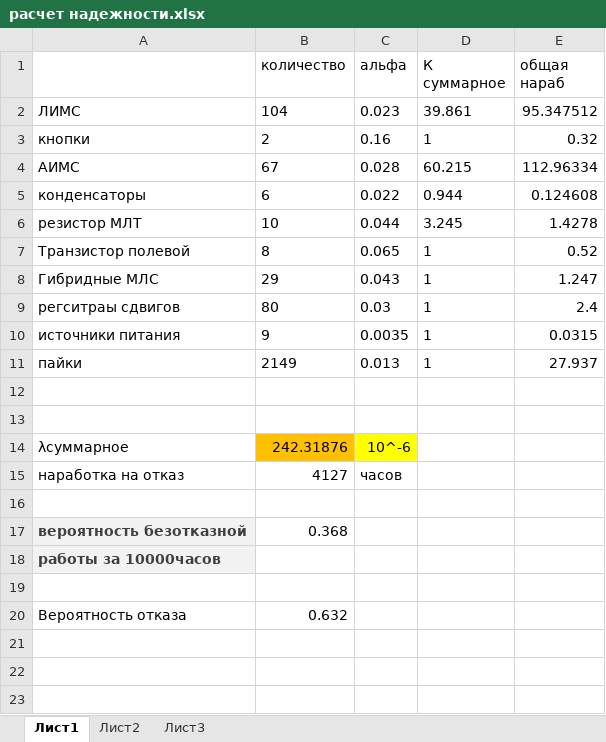
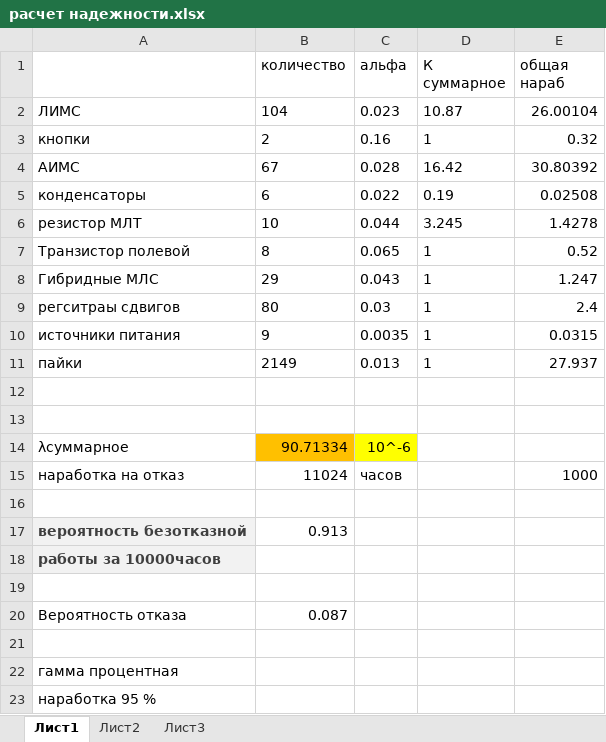
Before and after one commit to arturminchukov/diplom, an Excel workbook: раздел5/расчет надежности.xlsx, sheet Лист1, drawn as a sheet; values as stored, in another font and other column widths than the file's, no borders; the diff names each change by its address in the sheet, - before the commit and + after, or states it on an @@ line.

```diff
--- a/раздел5/расчет надежности.xlsx (sheet Лист1)
+++ b/раздел5/расчет надежности.xlsx (sheet Лист1)
-D2 (К суммарное): 39.861
+D2 (К суммарное): 10.87
-E2 (общая нараб): 95.347512
+E2 (общая нараб): 26.00104
-D4 (К суммарное): 60.215
+D4 (К суммарное): 16.42
-E4 (общая нараб): 112.96334
+E4 (общая нараб): 30.80392
-D5 (К суммарное): 0.944
+D5 (К суммарное): 0.19
-E5 (общая нараб): 0.124608
+E5 (общая нараб): 0.02508
-B14 (количество): 242.31876
+B14 (количество): 90.71334
-B15 (количество): 4127
+B15 (количество): 11024
-E15 (общая нараб): (empty)
+E15 (общая нараб): 1000
-B17 (количество): 0.368
+B17 (количество): 0.913
-B20 (количество): 0.632
+B20 (количество): 0.087
+row 21: (empty)
+row 22: гамма процентная
+row 23: наработка 95 %
```
Also changed, not shown: 21 other files.
